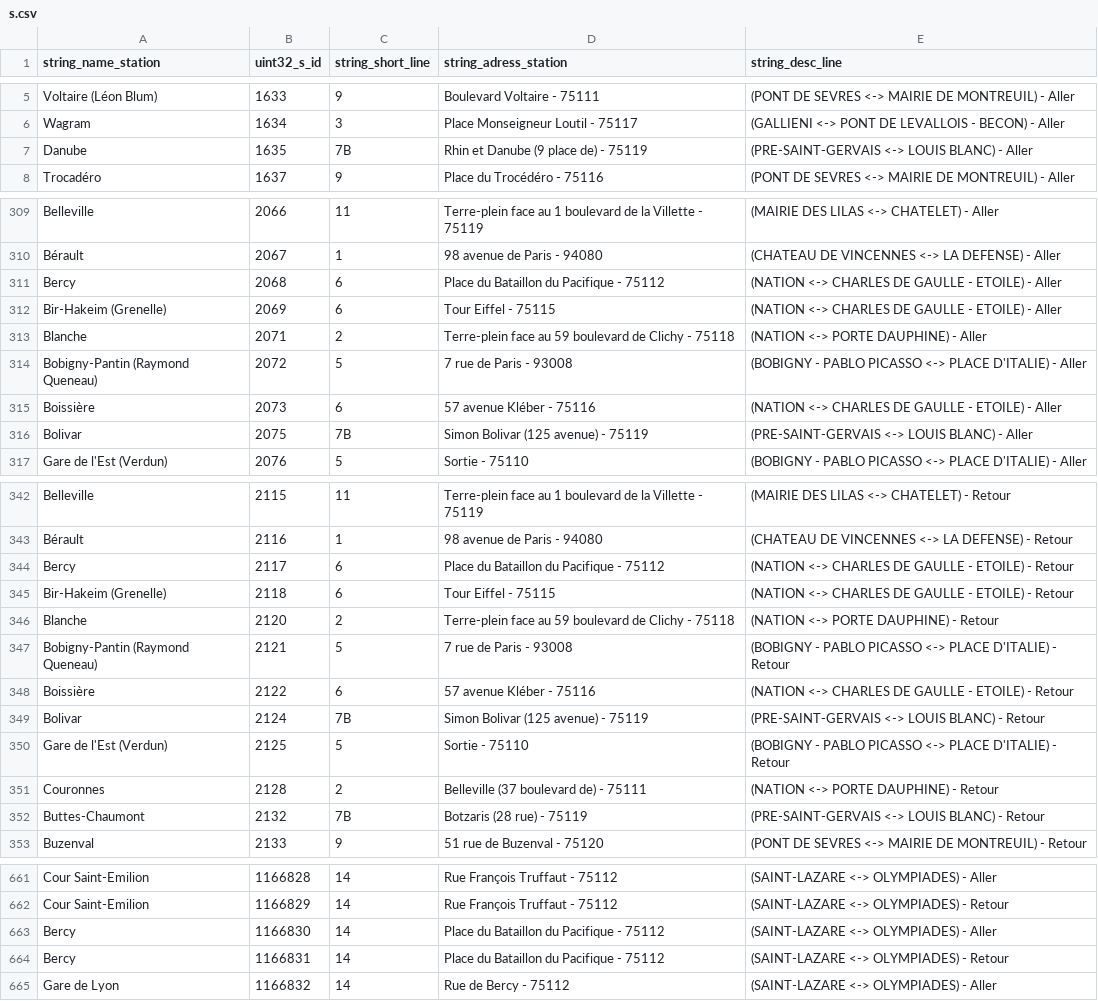
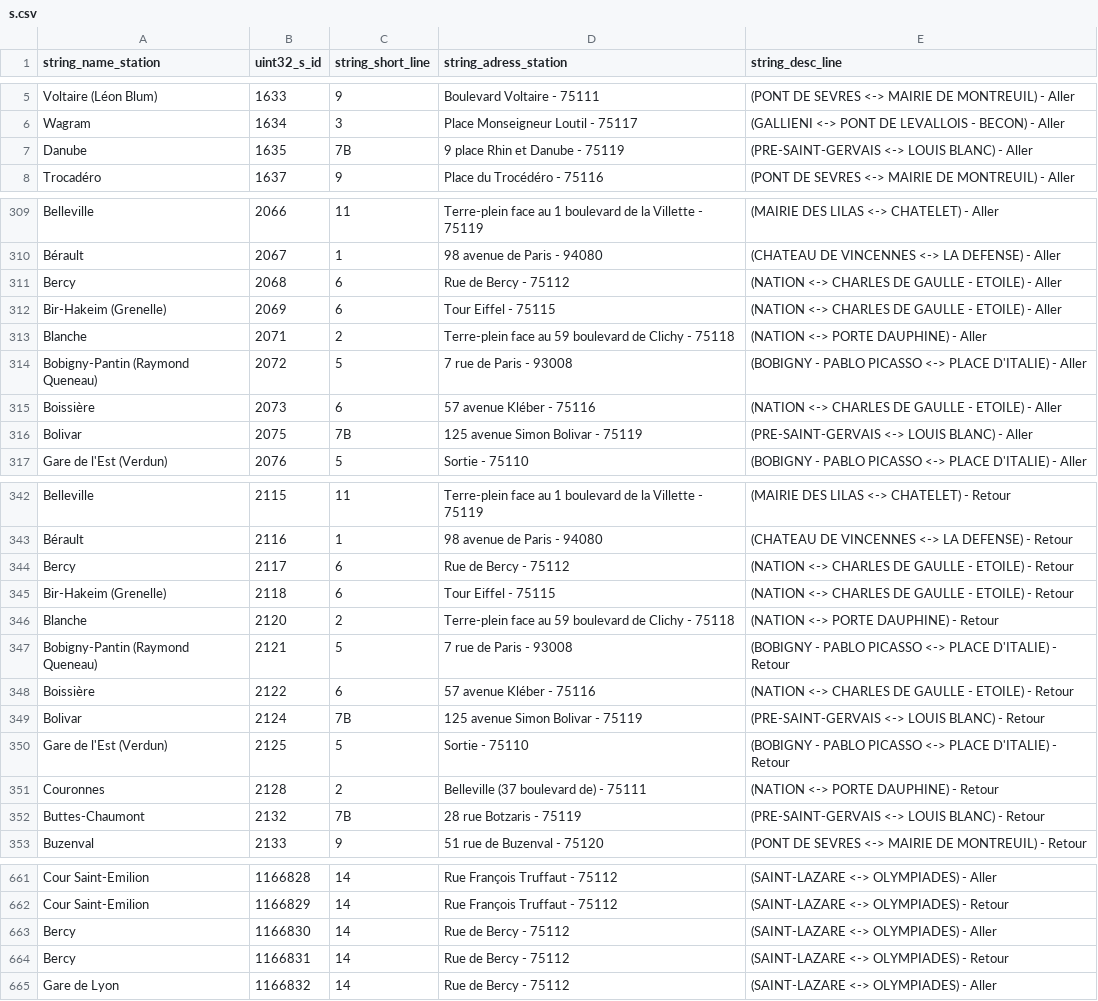
Before and after one commit to chiptuned/project_cpp, a CSV file: sample_data/s.csv, drawn as a sheet; only a part is shown, gaps mark what is left out; the diff covers the shown part only.

```diff
--- a/sample_data/s.csv
+++ b/sample_data/s.csv
@@ -6,3 +6,3 @@ Voltaire (Léon Blum),1633,9,Boulevard Voltaire - 75111,(PONT DE SEVRES <-> MAIR
 Wagram,1634,3,Place Monseigneur Loutil - 75117,(GALLIENI <-> PONT DE LEVALLOIS - BECON) - Aller
-Danube,1635,7B,Rhin et Danube (9 place de) - 75119,(PRE-SAINT-GERVAIS <-> LOUIS BLANC) - Aller
+Danube,1635,7B,9 place Rhin et Danube - 75119,(PRE-SAINT-GERVAIS <-> LOUIS BLANC) - Aller
 Trocadéro,1637,9,Place du Trocédéro - 75116,(PONT DE SEVRES <-> MAIRIE DE MONTREUIL) - Aller
@@ -310,3 +310,3 @@ Belleville,2066,11,Terre-plein face au 1 boulevard de la Villette - 75119,(MAIRI
 Bérault,2067,1,98 avenue de Paris - 94080,(CHATEAU DE VINCENNES <-> LA DEFENSE) - Aller
-Bercy,2068,6,Place du Bataillon du Pacifique - 75112,(NATION <-> CHARLES DE GAULLE - ETOILE) - Aller
+Bercy,2068,6,Rue de Bercy - 75112,(NATION <-> CHARLES DE GAULLE - ETOILE) - Aller
 Bir-Hakeim (Grenelle),2069,6,Tour Eiffel - 75115,(NATION <-> CHARLES DE GAULLE - ETOILE) - Aller
@@ -315,3 +315,3 @@ Bobigny-Pantin (Raymond Queneau),2072,5,7 rue de Paris - 93008,(BOBIGNY - PABLO
 Boissière,2073,6,57 avenue Kléber - 75116,(NATION <-> CHARLES DE GAULLE - ETOILE) - Aller
-Bolivar,2075,7B,Simon Bolivar (125 avenue) - 75119,(PRE-SAINT-GERVAIS <-> LOUIS BLANC) - Aller
+Bolivar,2075,7B,125 avenue Simon Bolivar - 75119,(PRE-SAINT-GERVAIS <-> LOUIS BLANC) - Aller
 Gare de l'Est (Verdun),2076,5,Sortie - 75110,(BOBIGNY - PABLO PICASSO <-> PLACE D'ITALIE) - Aller
@@ -343,3 +343,3 @@ Belleville,2115,11,Terre-plein face au 1 boulevard de la Villette - 75119,(MAIRI
 Bérault,2116,1,98 avenue de Paris - 94080,(CHATEAU DE VINCENNES <-> LA DEFENSE) - Retour
-Bercy,2117,6,Place du Bataillon du Pacifique - 75112,(NATION <-> CHARLES DE GAULLE - ETOILE) - Retour
+Bercy,2117,6,Rue de Bercy - 75112,(NATION <-> CHARLES DE GAULLE - ETOILE) - Retour
 Bir-Hakeim (Grenelle),2118,6,Tour Eiffel - 75115,(NATION <-> CHARLES DE GAULLE - ETOILE) - Retour
@@ -348,6 +348,6 @@ Bobigny-Pantin (Raymond Queneau),2121,5,7 rue de Paris - 93008,(BOBIGNY - PABLO
 Boissière,2122,6,57 avenue Kléber - 75116,(NATION <-> CHARLES DE GAULLE - ETOILE) - Retour
-Bolivar,2124,7B,Simon Bolivar (125 avenue) - 75119,(PRE-SAINT-GERVAIS <-> LOUIS BLANC) - Retour
+Bolivar,2124,7B,125 avenue Simon Bolivar - 75119,(PRE-SAINT-GERVAIS <-> LOUIS BLANC) - Retour
 Gare de l'Est (Verdun),2125,5,Sortie - 75110,(BOBIGNY - PABLO PICASSO <-> PLACE D'ITALIE) - Retour
 Couronnes,2128,2,Belleville (37 boulevard de) - 75111,(NATION <-> PORTE DAUPHINE) - Retour
-Buttes-Chaumont,2132,7B,Botzaris (28 rue) - 75119,(PRE-SAINT-GERVAIS <-> LOUIS BLANC) - Retour
+Buttes-Chaumont,2132,7B,28 rue Botzaris - 75119,(PRE-SAINT-GERVAIS <-> LOUIS BLANC) - Retour
 Buzenval,2133,9,51 rue de Buzenval - 75120,(PONT DE SEVRES <-> MAIRIE DE MONTREUIL) - Retour
@@ -662,4 +662,4 @@ Cour Saint-Emilion,1166828,14,Rue François Truffaut - 75112,(SAINT-LAZARE <-> O
 Cour Saint-Emilion,1166829,14,Rue François Truffaut - 75112,(SAINT-LAZARE <-> OLYMPIADES) - Retour
-Bercy,1166830,14,Place du Bataillon du Pacifique - 75112,(SAINT-LAZARE <-> OLYMPIADES) - Aller
-Bercy,1166831,14,Place du Bataillon du Pacifique - 75112,(SAINT-LAZARE <-> OLYMPIADES) - Retour
+Bercy,1166830,14,Rue de Bercy - 75112,(SAINT-LAZARE <-> OLYMPIADES) - Aller
+Bercy,1166831,14,Rue de Bercy - 75112,(SAINT-LAZARE <-> OLYMPIADES) - Retour
 Gare de Lyon,1166832,14,Rue de Bercy - 75112,(SAINT-LAZARE <-> OLYMPIADES) - Aller
```
Also changed, not shown: 3 edited cells elsewhere in this file, sample_data/c.csv.
